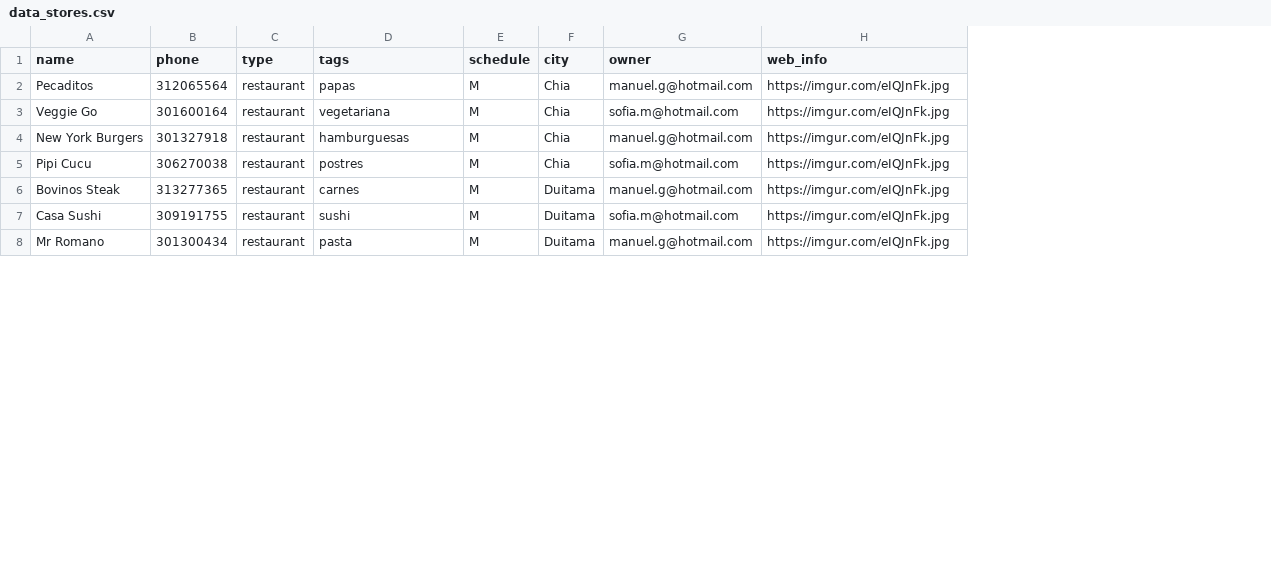
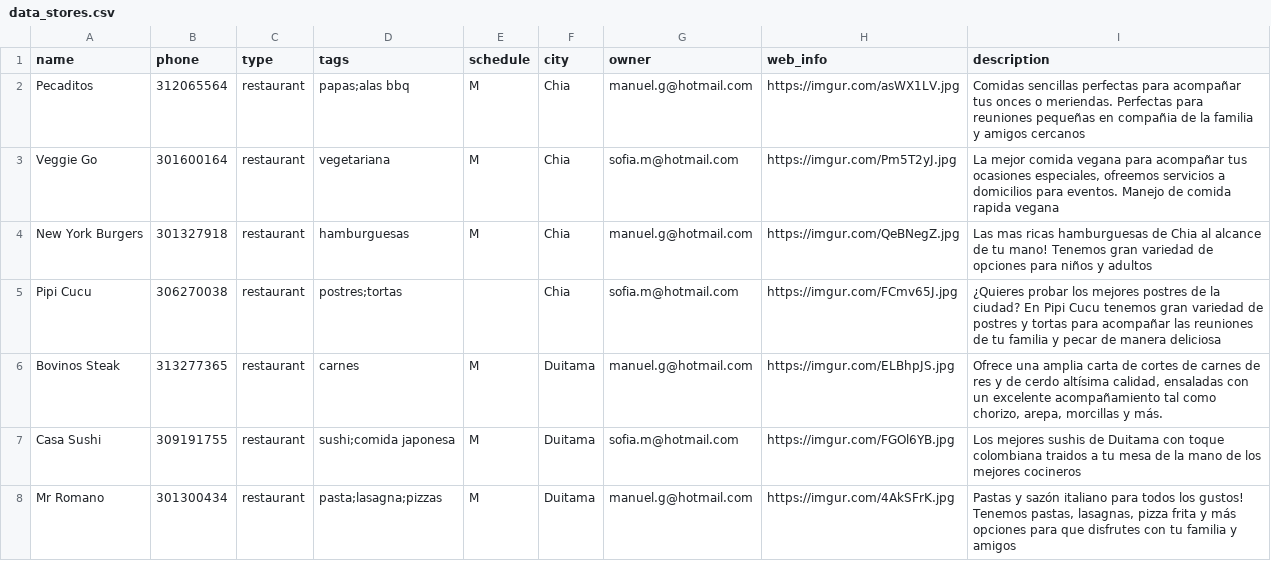
Before and after one commit to josecaro02/Haana, a CSV file: data/data_stores.csv, drawn as a sheet; only a part is shown; the diff covers the shown part only; the diff names each change by its address in the sheet, - before the commit and + after, or states it on an @@ line.

Commit message:
[Update]Add image & description to stores and update img_link field from

```diff
--- a/data/data_stores.csv
+++ b/data/data_stores.csv
+column I (description), rows 2-8: Comidas sencillas perfectas para acompañar tus onces o meriendas. Perfectas para reuniones pequeñas en compañia de la familia y amigos cercanos | La mejor comida vegana para acompañar tus ocasiones especiales, ofreemos servicios a domicilios para eventos. Manejo de comida rapida vegana | Las mas ricas hamburguesas de Chia al alcance de tu mano! Tenemos gran variedad de opciones para niños y adultos | ¿Quieres probar los mejores postres de la ciudad? En Pipi Cucu tenemos gran variedad de postres y tortas para acompañar las reuniones de tu familia y pecar de manera deliciosa | Ofrece una amplia carta de cortes de carnes de res y de cerdo altísima calidad, ensaladas con un excelente acompañamiento tal como chorizo, arepa, morcillas y más. | Los mejores sushis de Duitama con toque colombiana traidos a tu mesa de la mano de los mejores cocineros | Pastas y sazón italiano para todos los gustos! Tenemos pastas, lasagnas, pizza frita y más opciones para que disfrutes con tu familia y amigos
-D2 (tags): papas
+D2 (tags): papas;alas bbq
-H2 (web_info): https://imgur.com/eIQJnFk.jpg
+H2 (web_info): https://imgur.com/asWX1LV.jpg
-H3 (web_info): https://imgur.com/eIQJnFk.jpg
+H3 (web_info): https://imgur.com/Pm5T2yJ.jpg
-H4 (web_info): https://imgur.com/eIQJnFk.jpg
+H4 (web_info): https://imgur.com/QeBNegZ.jpg
-D5 (tags): postres
+D5 (tags): postres;tortas
-E5 (schedule): M
+E5 (schedule): (empty)
-H5 (web_info): https://imgur.com/eIQJnFk.jpg
+H5 (web_info): https://imgur.com/FCmv65J.jpg
-H6 (web_info): https://imgur.com/eIQJnFk.jpg
+H6 (web_info): https://imgur.com/ELBhpJS.jpg
-D7 (tags): sushi
+D7 (tags): sushi;comida japonesa
-H7 (web_info): https://imgur.com/eIQJnFk.jpg
+H7 (web_info): https://imgur.com/FGOl6YB.jpg
-D8 (tags): pasta
+D8 (tags): pasta;lasagna;pizzas
-H8 (web_info): https://imgur.com/eIQJnFk.jpg
+H8 (web_info): https://imgur.com/4AkSFrK.jpg
```
Also changed, not shown: 14 edited cells elsewhere in this file, data/data_products.csv, 1 other file.
